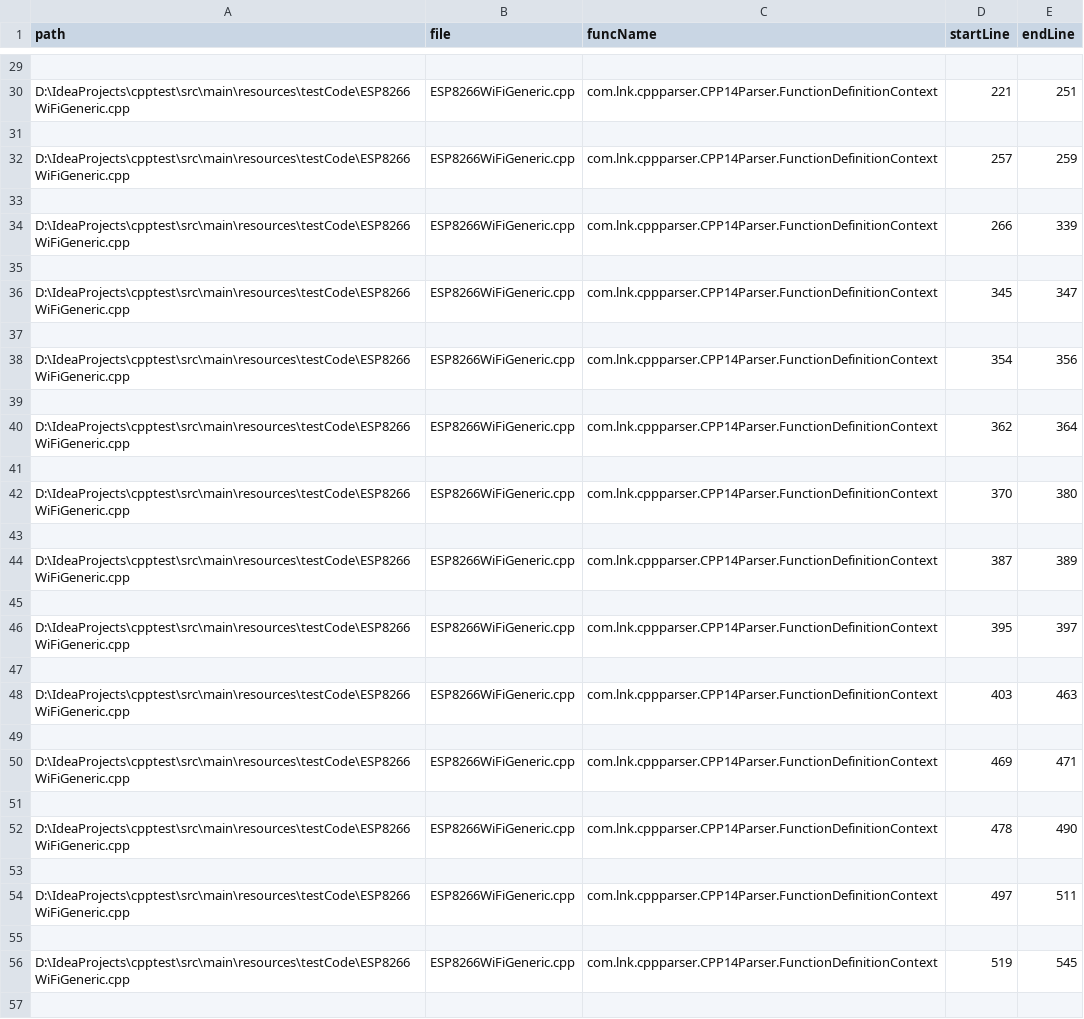
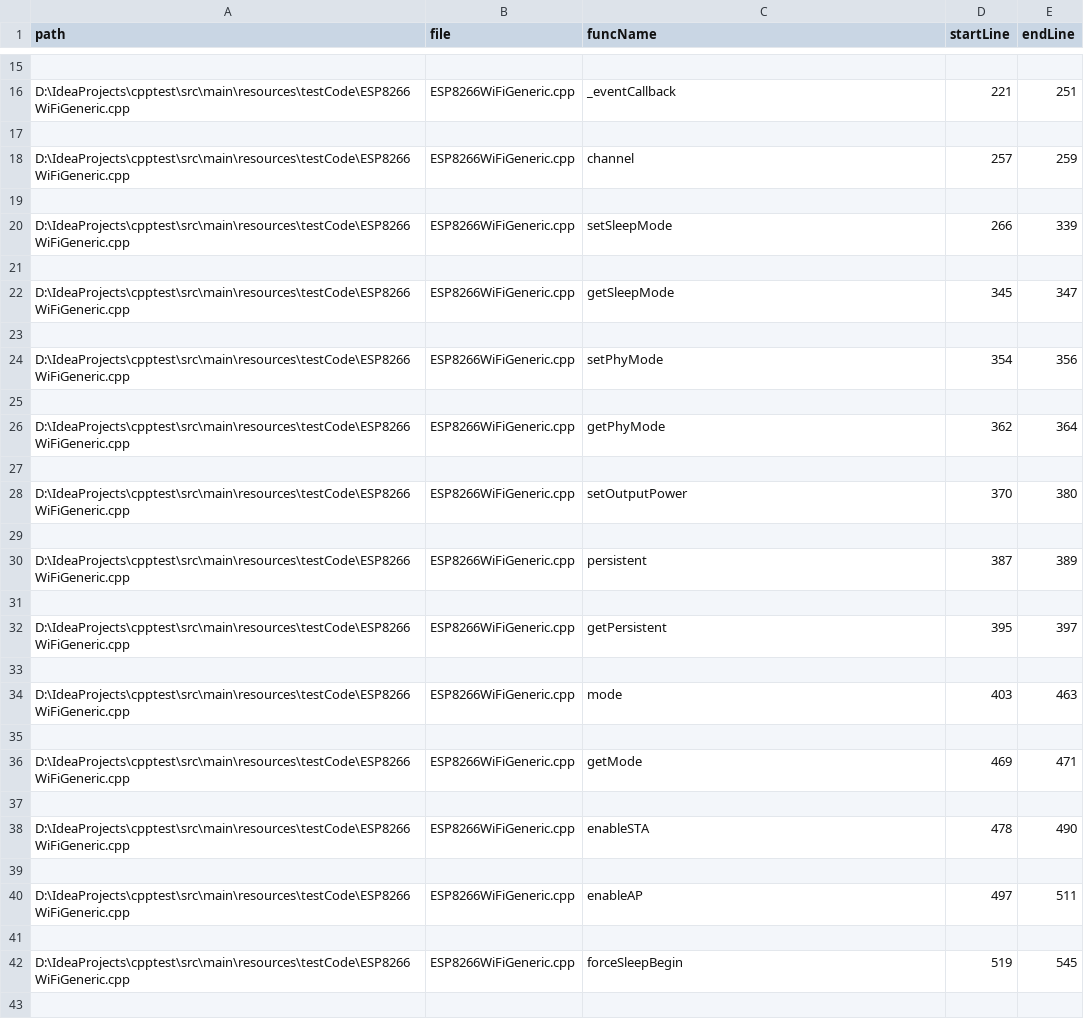
Before and after one commit to Ningke-Li/FuncInfoExtractor, a CSV file: target/classes/res/result.csv, drawn as a sheet; only a part is shown, gaps mark what is left out; addresses are those after the commit; the diff covers the shown part only; the diff names each change by its address in the sheet, - before the commit and + after, or states it on an @@ line.

```diff
--- a/target/classes/res/result.csv
+++ b/target/classes/res/result.csv
-C16 (funcName): com.lnk.cppparser.CPP14Parser.FunctionDefinitionContext
+C16 (funcName): _eventCallback
-C18 (funcName): com.lnk.cppparser.CPP14Parser.FunctionDefinitionContext
+C18 (funcName): channel
-C20 (funcName): com.lnk.cppparser.CPP14Parser.FunctionDefinitionContext
+C20 (funcName): setSleepMode
-C22 (funcName): com.lnk.cppparser.CPP14Parser.FunctionDefinitionContext
+C22 (funcName): getSleepMode
-C24 (funcName): com.lnk.cppparser.CPP14Parser.FunctionDefinitionContext
+C24 (funcName): setPhyMode
-C26 (funcName): com.lnk.cppparser.CPP14Parser.FunctionDefinitionContext
+C26 (funcName): getPhyMode
-C28 (funcName): com.lnk.cppparser.CPP14Parser.FunctionDefinitionContext
+C28 (funcName): setOutputPower
-C30 (funcName): com.lnk.cppparser.CPP14Parser.FunctionDefinitionContext
+C30 (funcName): persistent
-C32 (funcName): com.lnk.cppparser.CPP14Parser.FunctionDefinitionContext
+C32 (funcName): getPersistent
-C34 (funcName): com.lnk.cppparser.CPP14Parser.FunctionDefinitionContext
+C34 (funcName): mode
-C36 (funcName): com.lnk.cppparser.CPP14Parser.FunctionDefinitionContext
+C36 (funcName): getMode
-C38 (funcName): com.lnk.cppparser.CPP14Parser.FunctionDefinitionContext
+C38 (funcName): enableSTA
-C40 (funcName): com.lnk.cppparser.CPP14Parser.FunctionDefinitionContext
+C40 (funcName): enableAP
-C42 (funcName): com.lnk.cppparser.CPP14Parser.FunctionDefinitionContext
+C42 (funcName): forceSleepBegin
```
Also changed, not shown: 14 removed rows and 12 edited cells elsewhere in this file, 9 other files.
